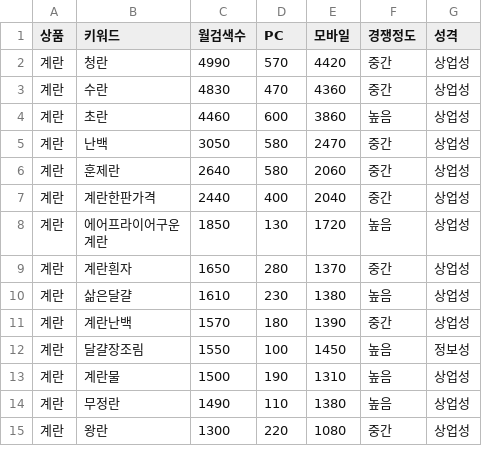
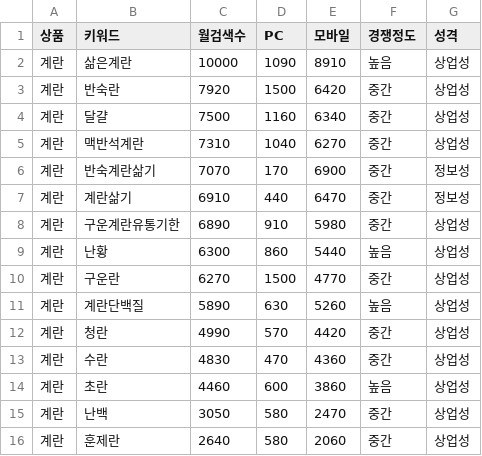
Before and after one commit to fastpageson-cmyk/e_marketing, a CSV file: seo/세부키워드/세부키워드_최종.csv, drawn as a sheet; only a part is shown; the shorter side is filled out with more unchanged rows; the diff covers the shown part only.

```diff
--- a/seo/세부키워드/세부키워드_최종.csv
+++ b/seo/세부키워드/세부키워드_최종.csv
@@ -1,2 +1,12 @@
 상품,키워드,월검색수,PC,모바일,경쟁정도,성격
+계란,삶은계란,10000,1090,8910,높음,상업성
+계란,반숙란,7920,1500,6420,중간,상업성
+계란,달걀,7500,1160,6340,중간,상업성
+계란,맥반석계란,7310,1040,6270,중간,상업성
+계란,반숙계란삶기,7070,170,6900,중간,정보성
+계란,계란삶기,6910,440,6470,중간,정보성
+계란,구운계란유통기한,6890,910,5980,중간,상업성
+계란,난황,6300,860,5440,높음,상업성
+계란,구운란,6270,1500,4770,중간,상업성
+계란,계란단백질,5890,630,5260,높음,상업성
 계란,청란,4990,570,4420,중간,상업성
```
Also changed, not shown: 16 added rows elsewhere in this file, seo/세부키워드/제외_키워드.csv, 2 other files.
